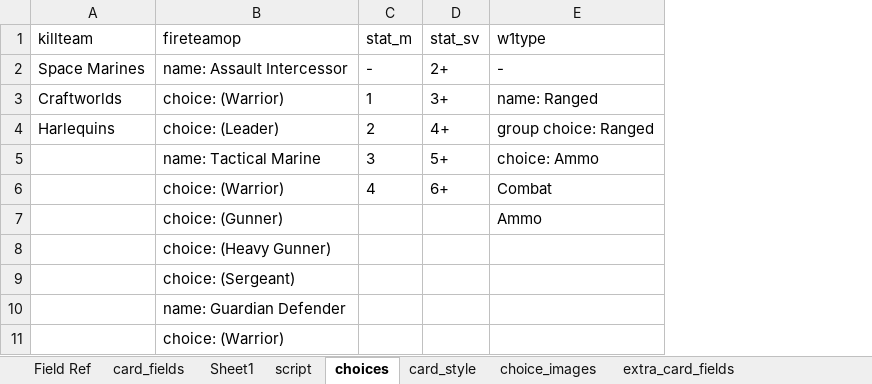
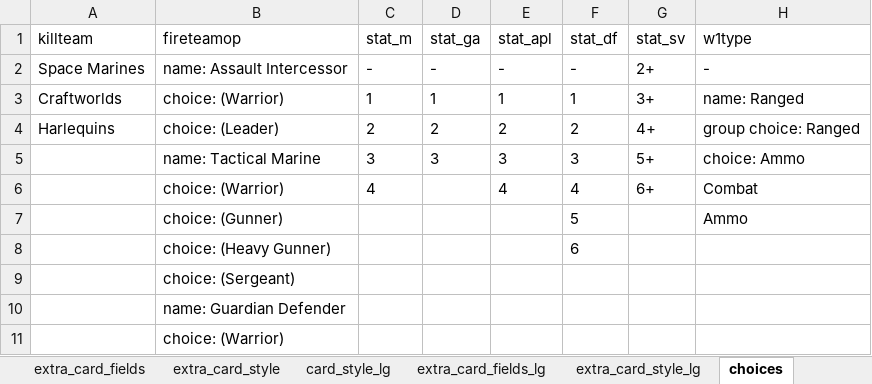
Before and after one commit to Danurai/kt2.mse, an Excel workbook: mse-set_creation/kt2.xlsx, sheet choices, drawn as a sheet; only a part is shown; values as stored, in another font and other column widths than the file's, no borders; the diff names each change by its address in the sheet, - before the commit and + after, or states it on an @@ line.

```diff
--- a/mse-set_creation/kt2.xlsx (sheet choices)
+++ b/mse-set_creation/kt2.xlsx (sheet choices)
+sheet tab: card_style_lg
+sheet tab: extra_card_fields_lg
+sheet tab: extra_card_style_lg
@@ sheet tab order changed: extra_card_fields | extra_card_style | card_style_lg | extra_card_fields_lg | extra_card_style_lg | choices @@
+column D (stat_ga), rows 2-5: - | 1 | 2 | 3
+column E (stat_apl), rows 2-6: - | 1 | 2 | 3 | 4
+column F (stat_df), rows 2-8: - | 1 | 2 | 3 | 4 | 5 | 6
```
Also changed, not shown: sheet extra_card_style, sheet card_style, sheet extra_card_fields, sheet script, sheet card_fields, sheet struct, other sheet tabs, mse-set_creation/kt2cards.xlsx, 52 other files.
